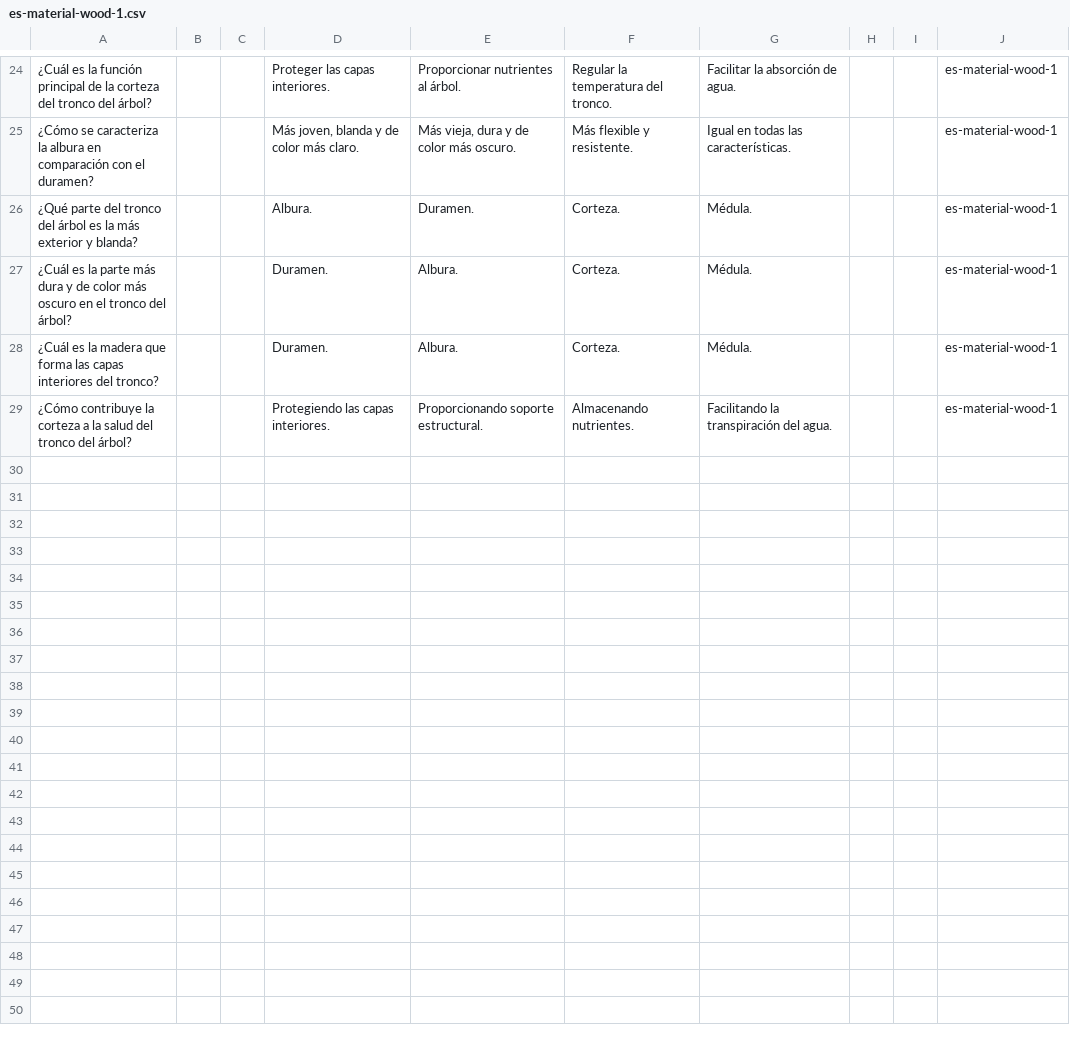
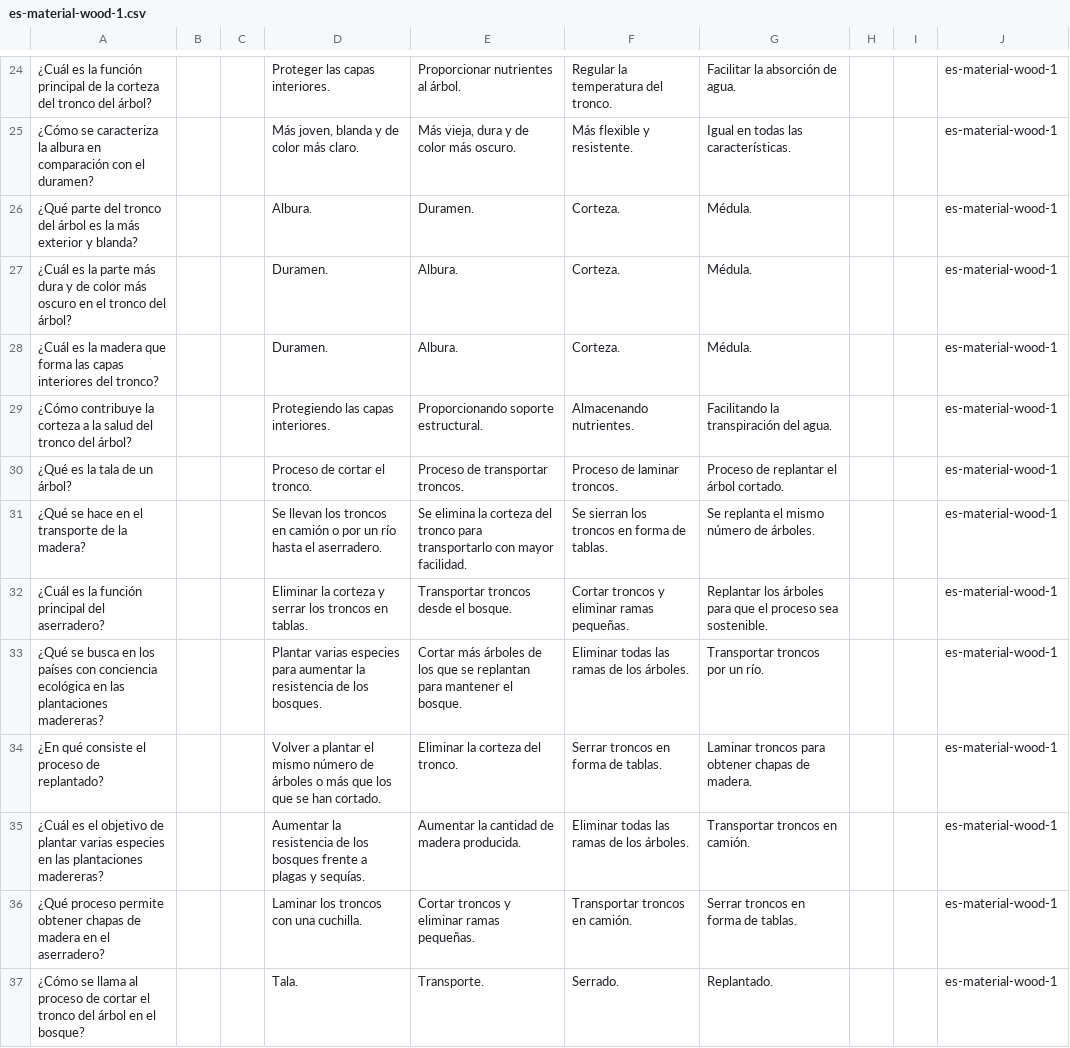
Before and after one commit to picuino/questionary, a CSV file: source-multichoice/build/es-material-wood-1.csv, drawn as a sheet; only a part is shown, gaps mark what is left out; the diff names each change by its address in the sheet, - before the commit and + after, or states it on an @@ line.

```diff
--- a/source-multichoice/build/es-material-wood-1.csv
+++ b/source-multichoice/build/es-material-wood-1.csv
+row 30: ¿Qué es la tala de un árbol? |  |  | Proceso de cortar el tronco. | Proceso de transportar troncos. | Proceso de laminar troncos. | Proceso de replantar el árbol cortado. |  |  | es-material-wood-1
+row 31: ¿Qué se hace en el transporte de la madera? |  |  | Se llevan los troncos en camión o por un río hasta el aserradero. | Se elimina la corteza del tronco para transportarlo con mayor facilidad. | Se sierran los troncos en forma de tablas. | Se replanta el mismo número de árboles. |  |  | es-material-wood-1
+row 32: ¿Cuál es la función principal del aserradero? |  |  | Eliminar la corteza y serrar los troncos en tablas. | Transportar troncos desde el bosque. | Cortar troncos y eliminar ramas pequeñas. | Replantar los árboles para que el proceso sea sostenible. |  |  | es-material-wood-1
+row 33: ¿Qué se busca en los países con conciencia ecológica en las plantaciones madereras? |  |  | Plantar varias especies para aumentar la resistencia de los bosques. | Cortar más árboles de los que se replantan para mantener el bosque. | Eliminar todas las ramas de los árboles. | Transportar troncos por un río. |  |  | es-material-wood-1
+row 34: ¿En qué consiste el proceso de replantado? |  |  | Volver a plantar el mismo número de árboles o más que los que se han cortado. | Eliminar la corteza del tronco. | Serrar troncos en forma de tablas. | Laminar troncos para obtener chapas de madera. |  |  | es-material-wood-1
+row 35: ¿Cuál es el objetivo de plantar varias especies en las plantaciones madereras? |  |  | Aumentar la resistencia de los bosques frente a plagas y sequías. | Aumentar la cantidad de madera producida. | Eliminar todas las ramas de los árboles. | Transportar troncos en camión. |  |  | es-material-wood-1
+row 36: ¿Qué proceso permite obtener chapas de madera en el aserradero? |  |  | Laminar los troncos con una cuchilla. | Cortar troncos y eliminar ramas pequeñas. | Transportar troncos en camión. | Serrar troncos en forma de tablas. |  |  | es-material-wood-1
+row 37: ¿Cómo se llama al proceso de cortar el tronco del árbol en el bosque? |  |  | Tala. | Transporte. | Serrado. | Replantado. |  |  | es-material-wood-1
```
Also changed, not shown: 18 other files.
